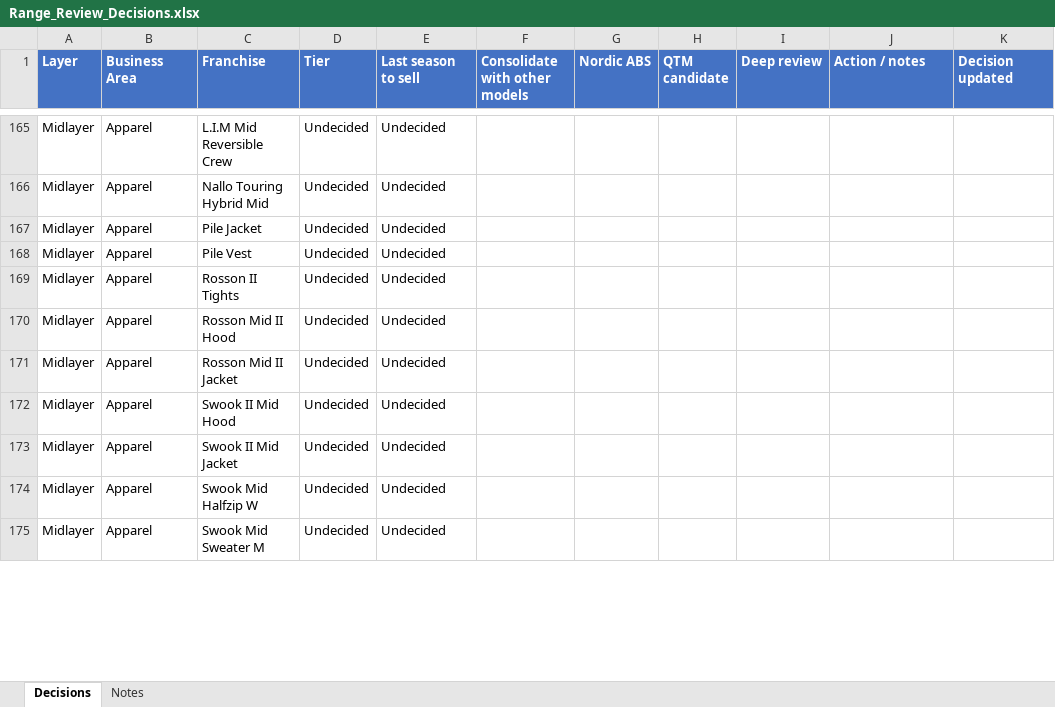
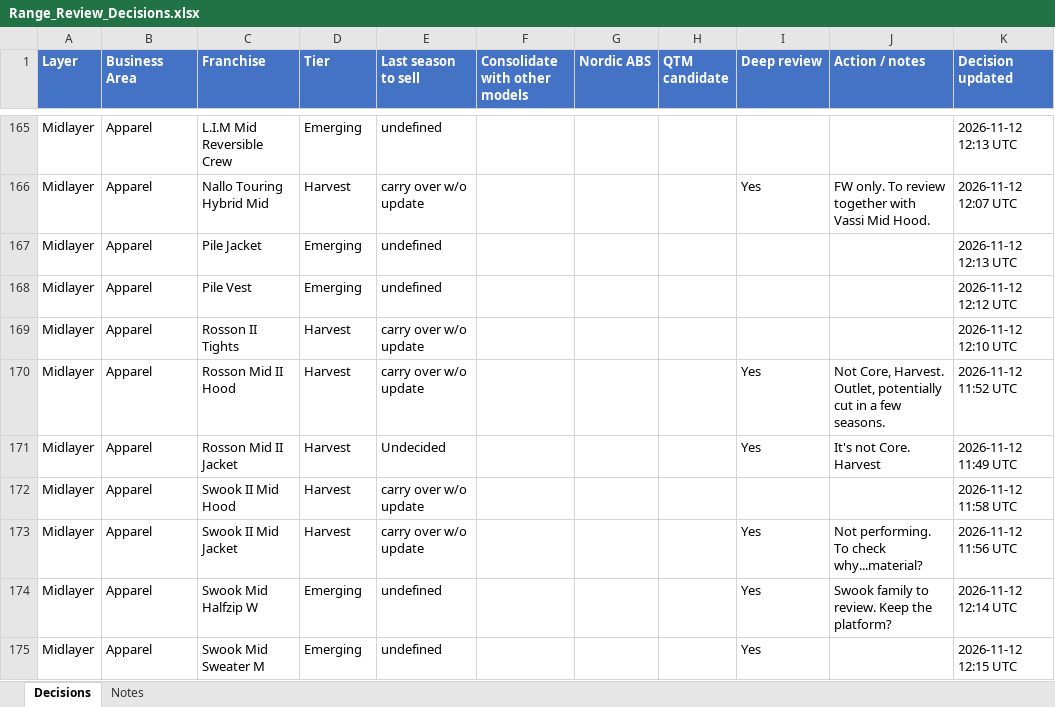
Before and after one commit to surflongboard/project_bob, an Excel workbook: data/range_review/outputs/Range_Review_Decisions.xlsx, sheet Decisions, drawn as a sheet; only a part is shown, gaps mark what is left out; values as stored, in another font and other column widths than the file's, no borders; the diff covers the shown part only; the diff names each change by its address in the sheet, - before the commit and + after, or states it on an @@ line.

```diff
--- a/data/range_review/outputs/Range_Review_Decisions.xlsx (sheet Decisions)
+++ b/data/range_review/outputs/Range_Review_Decisions.xlsx (sheet Decisions)
-D165 (Tier): Undecided
+D165 (Tier): Emerging
-E165 (Last season to sell): Undecided
+E165 (Last season to sell): undefined
-K165 (Decision updated): (empty)
+K165 (Decision updated): 2026-11-12 12:13 UTC
-D166 (Tier): Undecided
+D166 (Tier): Harvest
-E166 (Last season to sell): Undecided
+E166 (Last season to sell): carry over w/o update
-I166 (Deep review): (empty)
+I166 (Deep review): Yes
-J166 (Action / notes): (empty)
+J166 (Action / notes): FW only. To review together with Vassi Mid Hood.
-K166 (Decision updated): (empty)
+K166 (Decision updated): 2026-11-12 12:07 UTC
-D167:D168 (Tier): Undecided
+D167:D168 (Tier): Emerging
-E167:E168 (Last season to sell): Undecided
+E167:E168 (Last season to sell): undefined
-K167 (Decision updated): (empty)
+K167 (Decision updated): 2026-11-12 12:13 UTC
-K168 (Decision updated): (empty)
+K168 (Decision updated): 2026-11-12 12:12 UTC
-D169:D173 (Tier): Undecided
+D169:D173 (Tier): Harvest
-E169:E170 (Last season to sell): Undecided
+E169:E170 (Last season to sell): carry over w/o update
-K169 (Decision updated): (empty)
+K169 (Decision updated): 2026-11-12 12:10 UTC
-I170:I171 (Deep review): (empty)
+I170:I171 (Deep review): Yes
-J170 (Action / notes): (empty)
+J170 (Action / notes): Not Core, Harvest. Outlet, potentially cut in a few seasons.
-K170 (Decision updated): (empty)
+K170 (Decision updated): 2026-11-12 11:52 UTC
-J171 (Action / notes): (empty)
+J171 (Action / notes): It's not Core. Harvest
-K171 (Decision updated): (empty)
+K171 (Decision updated): 2026-11-12 11:49 UTC
-E172:E173 (Last season to sell): Undecided
+E172:E173 (Last season to sell): carry over w/o update
-K172 (Decision updated): (empty)
+K172 (Decision updated): 2026-11-12 11:58 UTC
-I173:I175 (Deep review): (empty)
+I173:I175 (Deep review): Yes
-J173 (Action / notes): (empty)
+J173 (Action / notes): Not performing. To check why...material?
-K173 (Decision updated): (empty)
+K173 (Decision updated): 2026-11-12 11:56 UTC
-D174:D175 (Tier): Undecided
+D174:D175 (Tier): Emerging
-E174:E175 (Last season to sell): Undecided
+E174:E175 (Last season to sell): undefined
-J174 (Action / notes): (empty)
+J174 (Action / notes): Swook family to review. Keep the platform?
-K174 (Decision updated): (empty)
+K174 (Decision updated): 2026-11-12 12:14 UTC
-K175 (Decision updated): (empty)
+K175 (Decision updated): 2026-11-12 12:15 UTC
```
Also changed, not shown: 54 edited cells elsewhere in this sheet.
